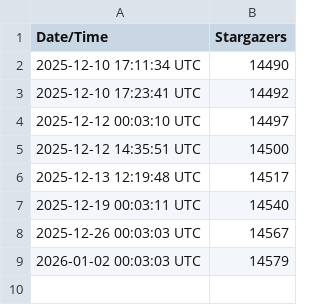
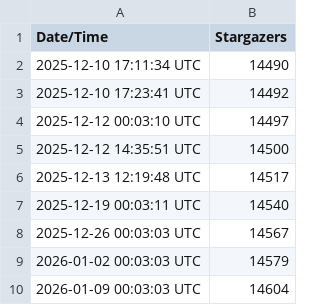
Before and after one commit to kingthorin/kingthorin, a CSV file: data/stars_history.csv, drawn as a sheet; the diff names each change by its address in the sheet, - before the commit and + after, or states it on an @@ line.

```diff
--- a/data/stars_history.csv
+++ b/data/stars_history.csv
+row 10: 2026-01-09 00:03:03 UTC | 14604
```
